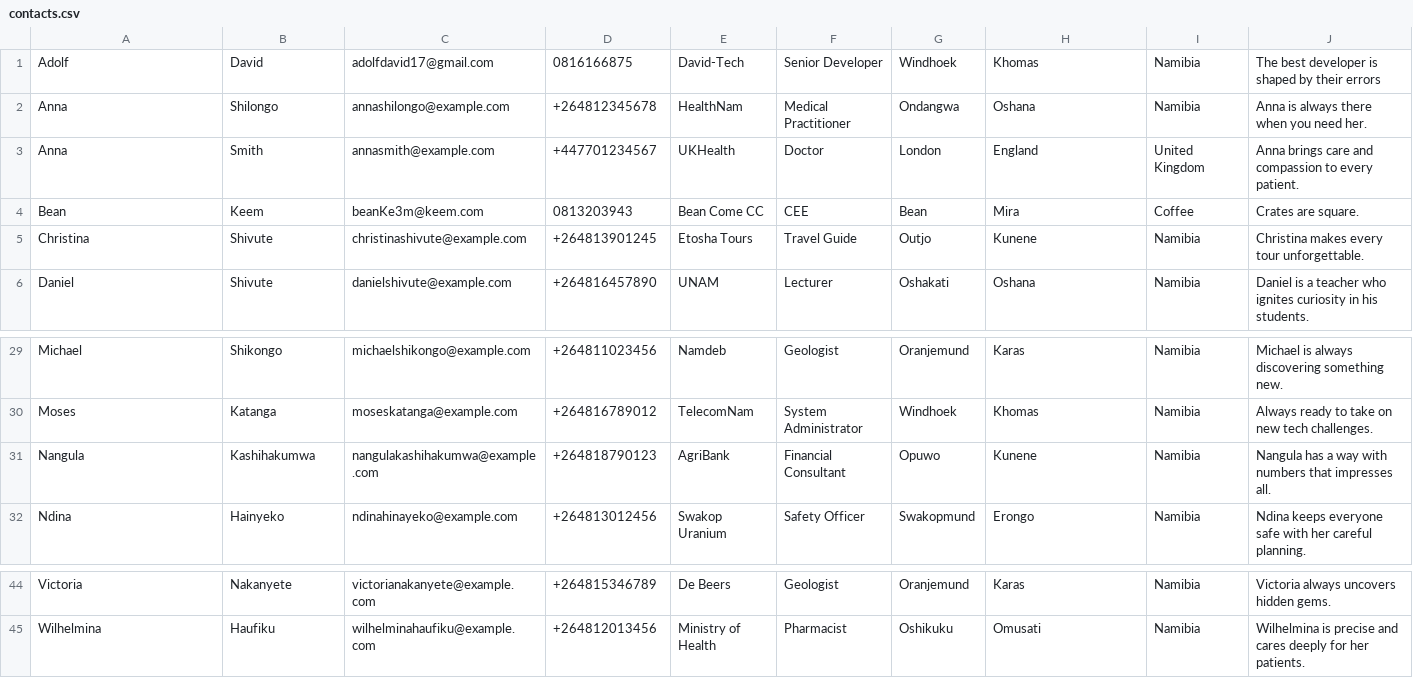
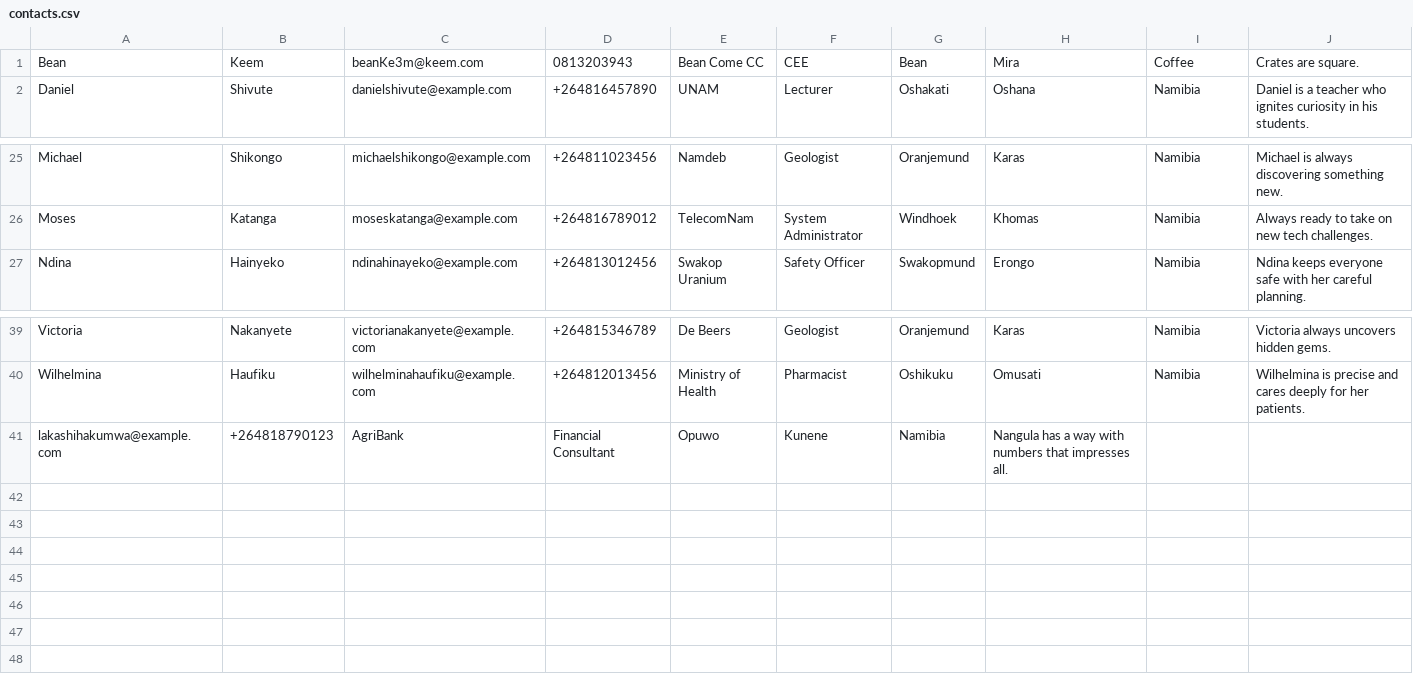
Before and after one commit to CodeGrogu/DSA-LinkedList, a CSV file: dsa-project-linked-list/src/data/contacts.csv, drawn as a sheet; only a part is shown, gaps mark what is left out.

```diff
--- a/dsa-project-linked-list/src/data/contacts.csv
+++ b/dsa-project-linked-list/src/data/contacts.csv
@@ -1,6 +1,2 @@
-Adolf,David,adolfdavid17@gmail.com,0816166875,David-Tech,Senior Developer,Windhoek,Khomas,Namibia,The best developer is shaped by their errors
-Anna,Shilongo,annashilongo@example.com,+264812345678,HealthNam,Medical Practitioner,Ondangwa,Oshana,Namibia,Anna is always there when you need her.
-Anna,Smith,annasmith@example.com,+447701234567,UKHealth,Doctor,London,England,United Kingdom,Anna brings care and compassion to every patient.
 Bean,Keem,beanKe3m@keem.com,0813203943,Bean Come CC,CEE,Bean,Mira,Coffee,Crates are square.
-Christina,Shivute,christinashivute@example.com,+264813901245,Etosha Tours,Travel Guide,Outjo,Kunene,Namibia,Christina makes every tour unforgettable.
 Daniel,Shivute,danielshivute@example.com,+264816457890,UNAM,Lecturer,Oshakati,Oshana,Namibia,Daniel is a teacher who ignites curiosity in his students.
@@ -30,3 +26,2 @@ Michael,Shikongo,michaelshikongo@example.com,+264811023456,Namdeb,Geologist,Oran
 Moses,Katanga,moseskatanga@example.com,+264816789012,TelecomNam,System Administrator,Windhoek,Khomas,Namibia,Always ready to take on new tech challenges.
-Nangula,Kashihakumwa,nangulakashihakumwa@example.com,+264818790123,AgriBank,Financial Consultant,Opuwo,Kunene,Namibia,Nangula has a way with numbers that impresses all.
 Ndina,Hainyeko,ndinahinayeko@example.com,+264813012456,Swakop Uranium,Safety Officer,Swakopmund,Erongo,Namibia,Ndina keeps everyone safe with her careful planning.
@@ -45 +40,2 @@ Victoria,Nakanyete,victorianakanyete@example.com,+264815346789,De Beers,Geologis
 Wilhelmina,Haufiku,wilhelminahaufiku@example.com,+264812013456,Ministry of Health,Pharmacist,Oshikuku,Omusati,Namibia,Wilhelmina is precise and cares deeply for her patients.
+lakashihakumwa@example.com,+264818790123,AgriBank,Financial Consultant,Opuwo,Kunene,Namibia,Nangula has a way with numbers that impresses all.
```
Also changed, not shown: 3 other files.
